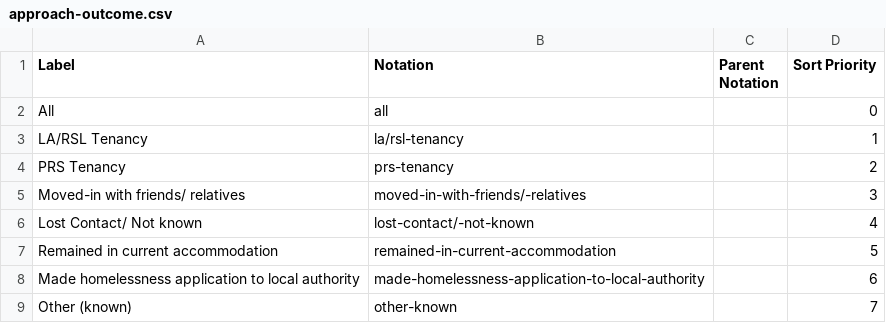
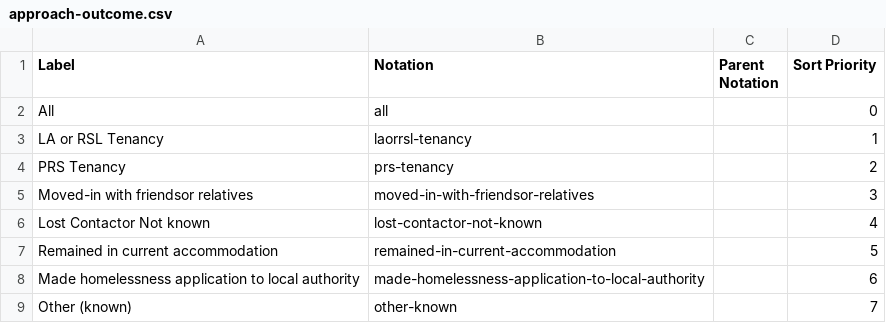
Before and after one commit to GSS-Cogs/family-homelessness, a CSV file: datasets/SG-Housing-Options-PREVENT1-Statistics-in-Scotland/codelists/approach-outcome.csv, drawn as a sheet.

```diff
--- a/datasets/SG-Housing-Options-PREVENT1-Statistics-in-Scotland/codelists/approach-outcome.csv
+++ b/datasets/SG-Housing-Options-PREVENT1-Statistics-in-Scotland/codelists/approach-outcome.csv
@@ -2,6 +2,6 @@ Label,Notation,Parent Notation,Sort Priority
 All,all,,0
-LA/RSL Tenancy,la/rsl-tenancy,,1
+LA or RSL Tenancy,laorrsl-tenancy,,1
 PRS Tenancy,prs-tenancy,,2
-Moved-in with friends/ relatives,moved-in-with-friends/-relatives,,3
-Lost Contact/ Not known,lost-contact/-not-known,,4
+Moved-in with friendsor relatives,moved-in-with-friendsor-relatives,,3
+Lost Contactor Not known,lost-contactor-not-known,,4
 Remained in current accommodation,remained-in-current-accommodation,,5
```
Also changed, not shown: datasets/SG-Housing-Options-PREVENT1-Statistics-in-Scotland/codelists/prevention-activities-carried-out.csv, datasets/SG-Housing-Options-PREVENT1-Statistics-in-Scotland/codelists/property-of-applicant.csv, 2 other files.
